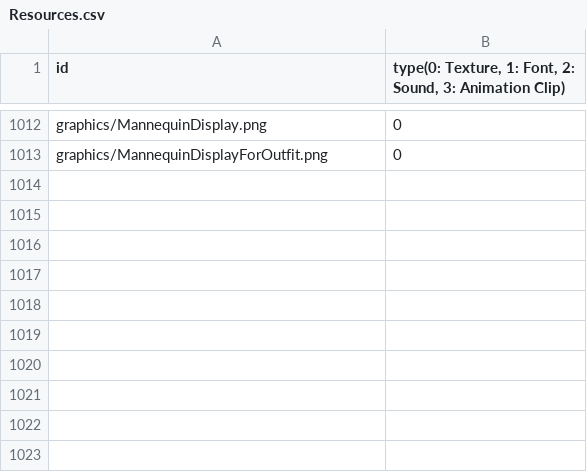
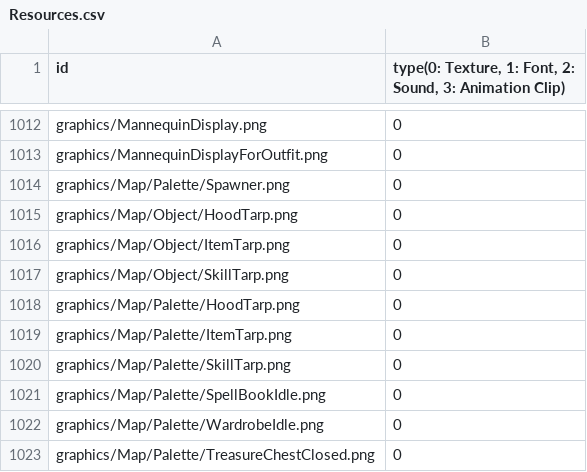
Before and after one commit to MinWooPark98/SFML_TeamProject, a CSV file: WizardOfLegend/WizardOfLegend-bin/Resources.csv, drawn as a sheet; only a part is shown, gaps mark what is left out; the diff names each change by its address in the sheet, - before the commit and + after, or states it on an @@ line.

```diff
--- a/WizardOfLegend/WizardOfLegend-bin/Resources.csv
+++ b/WizardOfLegend/WizardOfLegend-bin/Resources.csv
+row 1014: graphics/Map/Palette/Spawner.png | 0
+row 1015: graphics/Map/Object/HoodTarp.png | 0
+row 1016: graphics/Map/Object/ItemTarp.png | 0
+row 1017: graphics/Map/Object/SkillTarp.png | 0
+row 1018: graphics/Map/Palette/HoodTarp.png | 0
+row 1019: graphics/Map/Palette/ItemTarp.png | 0
+row 1020: graphics/Map/Palette/SkillTarp.png | 0
+row 1021: graphics/Map/Palette/SpellBookIdle.png | 0
+row 1022: graphics/Map/Palette/WardrobeIdle.png | 0
+row 1023: graphics/Map/Palette/TreasureChestClosed.png | 0
```
Also changed, not shown: 43 other files.
